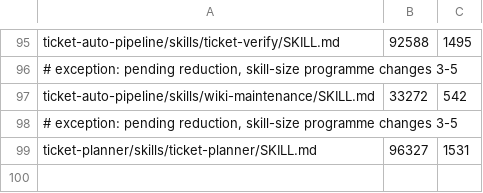
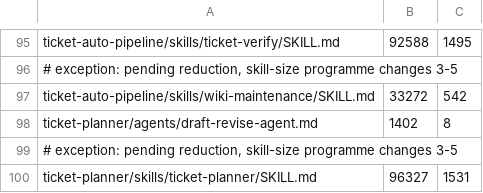
Before and after one commit to rogueprocess13/claude-plugins, a TSV file: scripts/skill-size-baseline.tsv, drawn as a sheet; only a part is shown, gaps mark what is left out; the diff names each change by its address in the sheet, - before the commit and + after, or states it on an @@ line.

Commit message:
feat(ticket-planner): draft readiness S3a revise helpers, guards, agent type
Slice S3a of planner-draft-readiness (tasks 5.1-5.6, design D8-D11, D14):

- agents/draft-revise-agent.md: ticket-planner:draft-revise-agent, tools Read, Write
- lib/planner-draft-revise.sh: planner_prompt_spec_revise (untrusted-data fences),
  planner_draft_revise_check/_check_text with reason codes FROZEN_CHANGED,
  CRITERION_DROPPED, EXTENSION_INVALID, CRITERIA_FLOOD, VNOTE_CHANGED, SCOPE_DROPPED,
  CONTRACT_DROPPED, SPEC_INVALID, TESTDATA_REGRESSION, OUT_OF_SCOPE_EDIT; whole-workspace
  snapshot/restore; finish/fail writing diff, META lines and status last; disposition
  parser and advisory source-quote check; classifier over the env-overridable code lists
- planner_semantic_demote extracted from planner_refinement_converge (output unchanged),
  with optional demote_reason
- test-planner-draft-revise.sh (56 checks), registered; ticket-planner 0.28.0

Nothing spawns the agent or runs the loop yet (S3b).

```diff
--- a/scripts/skill-size-baseline.tsv
+++ b/scripts/skill-size-baseline.tsv
+row 98: ticket-planner/agents/draft-revise-agent.md | 1402 | 8
```
Also changed, not shown: 9 other files.
